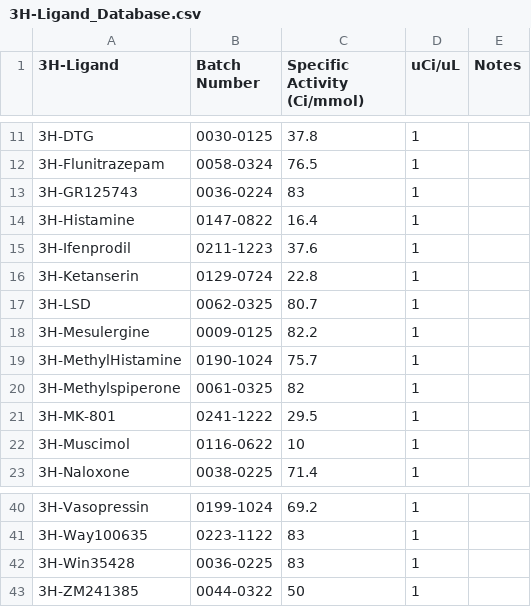
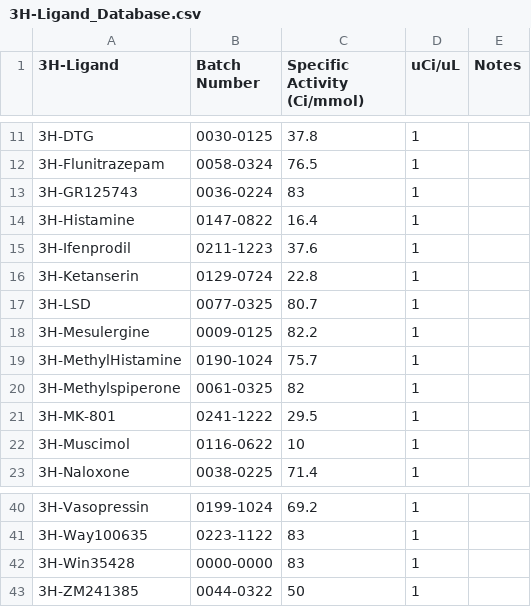
Before and after one commit to Talia-Albert1/PDSP, a CSV file: Python_Scripts/3H_Binding/data_files/3H-Ligand_Database.csv, drawn as a sheet; only a part is shown, gaps mark what is left out.

Commit message:
New LSD, OUT of Win
please update new batch number when new Win35428 is received.

```diff
--- a/Python_Scripts/3H_Binding/data_files/3H-Ligand_Database.csv
+++ b/Python_Scripts/3H_Binding/data_files/3H-Ligand_Database.csv
@@ -16,3 +16,3 @@
 3H-Ketanserin,0129-0724,22.8,1,
-3H-LSD,0062-0325,80.7,1,
+3H-LSD,0077-0325,80.7,1,
 3H-Mesulergine,0009-0125,82.2,1,
@@ -41,3 +41,3 @@
 3H-Way100635,0223-1122,83,1,
-3H-Win35428,0036-0225,83,1,
+3H-Win35428,0000-0000,83,1,
 3H-ZM241385,0044-0322,50,1,
```
